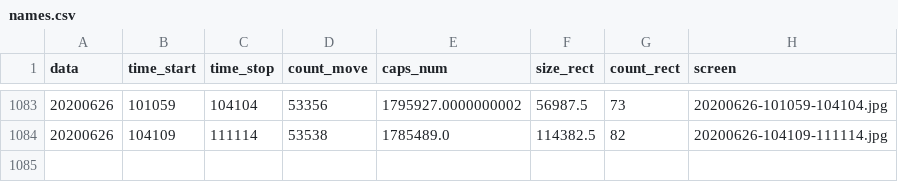
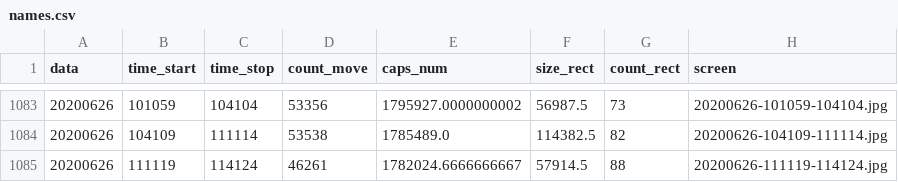
Before and after one commit to va1entei/puszcza_cam3, a CSV file: insec/names.csv, drawn as a sheet; only a part is shown, gaps mark what is left out.

```diff
--- a/insec/names.csv
+++ b/insec/names.csv
@@ -1084 +1084,2 @@ data,time_start,time_stop,count_move,caps_num,size_rect,count_rect,screen
 20200626,104109,111114,53538,1785489.0,114382.5,82,20200626-104109-111114.jpg
+20200626,111119,114124,46261,1782024.6666666667,57914.5,88,20200626-111119-114124.jpg
```
Also changed, not shown: 2 other files.
